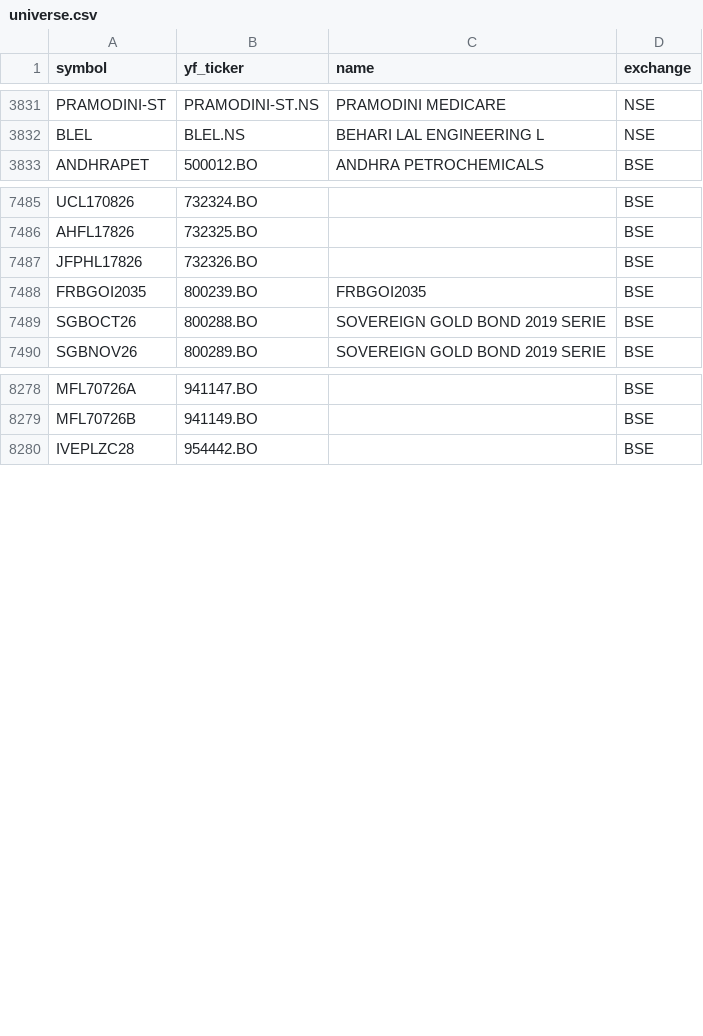
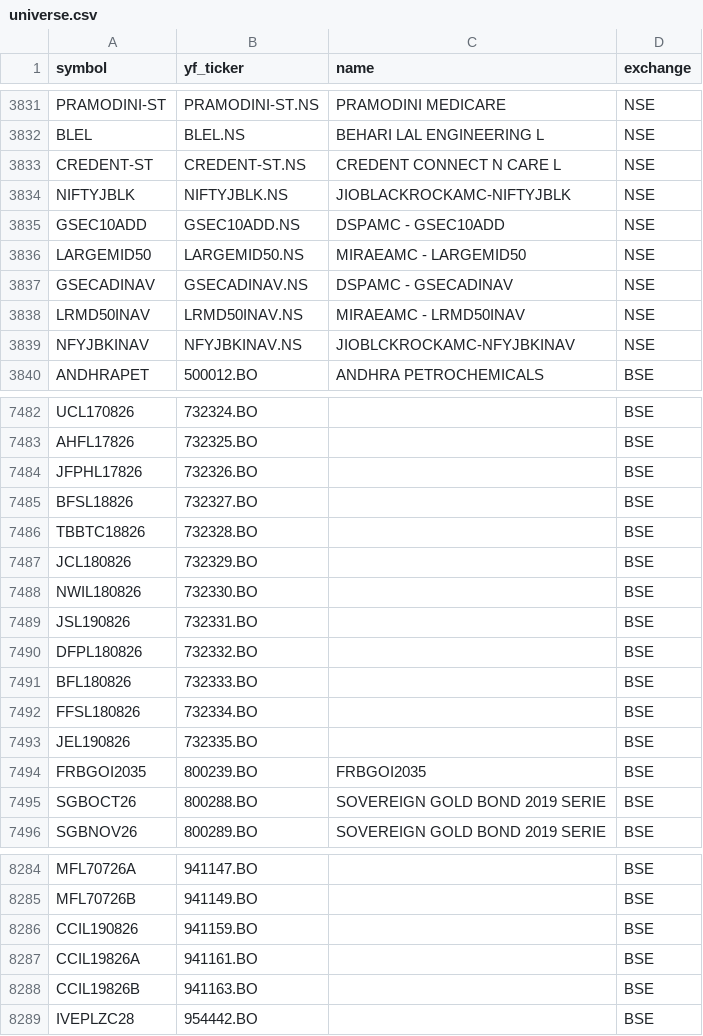
Before and after one commit to Aditya100704/nse-bse-momentum-scanner, a CSV file: data/universe.csv, drawn as a sheet; only a part is shown, gaps mark what is left out; the diff covers the shown part only.

```diff
--- a/data/universe.csv
+++ b/data/universe.csv
@@ -3832,2 +3832,9 @@ PRAMODINI-ST,PRAMODINI-ST.NS,PRAMODINI MEDICARE,NSE
 BLEL,BLEL.NS,BEHARI LAL ENGINEERING L,NSE
+CREDENT-ST,CREDENT-ST.NS,CREDENT CONNECT N CARE L,NSE
+NIFTYJBLK,NIFTYJBLK.NS,JIOBLACKROCKAMC-NIFTYJBLK,NSE
+GSEC10ADD,GSEC10ADD.NS,DSPAMC - GSEC10ADD,NSE
+LARGEMID50,LARGEMID50.NS,MIRAEAMC - LARGEMID50,NSE
+GSECADINAV,GSECADINAV.NS,DSPAMC - GSECADINAV,NSE
+LRMD50INAV,LRMD50INAV.NS,MIRAEAMC - LRMD50INAV,NSE
+NFYJBKINAV,NFYJBKINAV.NS,JIOBLCKROCKAMC-NFYJBKINAV,NSE
 ANDHRAPET,500012.BO,ANDHRA PETROCHEMICALS,BSE
@@ -7487,2 +7484,11 @@ AHFL17826,732325.BO,,BSE
 JFPHL17826,732326.BO,,BSE
+BFSL18826,732327.BO,,BSE
+TBBTC18826,732328.BO,,BSE
+JCL180826,732329.BO,,BSE
+NWIL180826,732330.BO,,BSE
+JSL190826,732331.BO,,BSE
+DFPL180826,732332.BO,,BSE
+BFL180826,732333.BO,,BSE
+FFSL180826,732334.BO,,BSE
+JEL190826,732335.BO,,BSE
 FRBGOI2035,800239.BO,FRBGOI2035,BSE
@@ -8279,2 +8285,5 @@ MFL70726A,941147.BO,,BSE
 MFL70726B,941149.BO,,BSE
+CCIL190826,941159.BO,,BSE
+CCIL19826A,941161.BO,,BSE
+CCIL19826B,941163.BO,,BSE
 IVEPLZC28,954442.BO,,BSE
```
Also changed, not shown: 13 added rows, 19 removed rows, 1 moved row and 5 edited cells elsewhere in this file, data/scanner_output.csv, data/scanner_output_us.csv, 7 other files.
